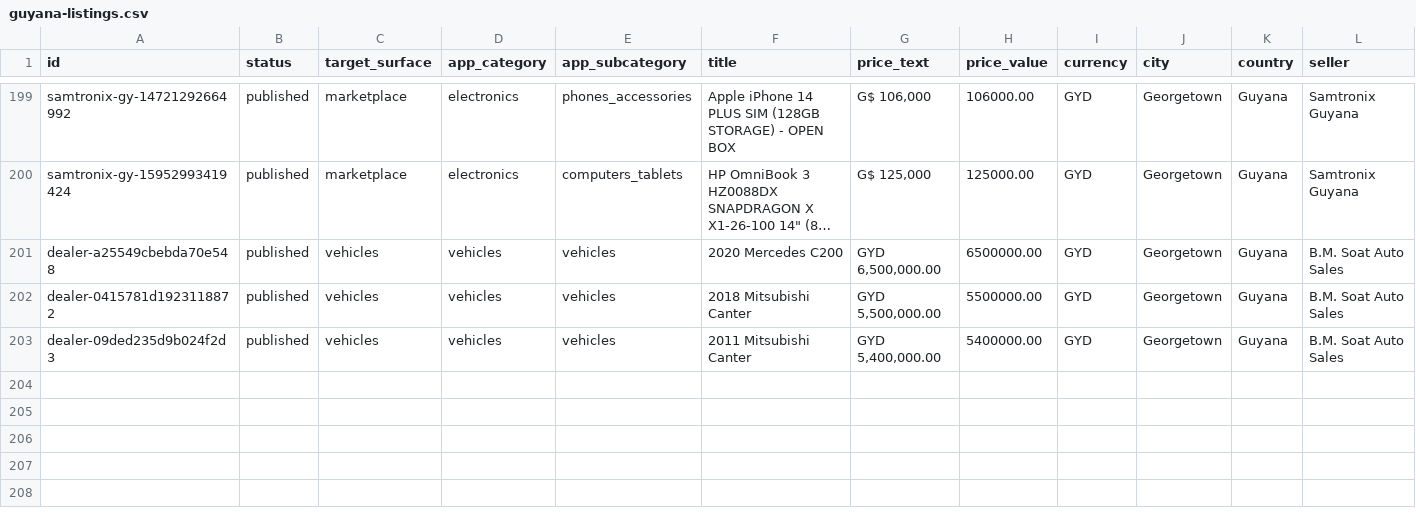
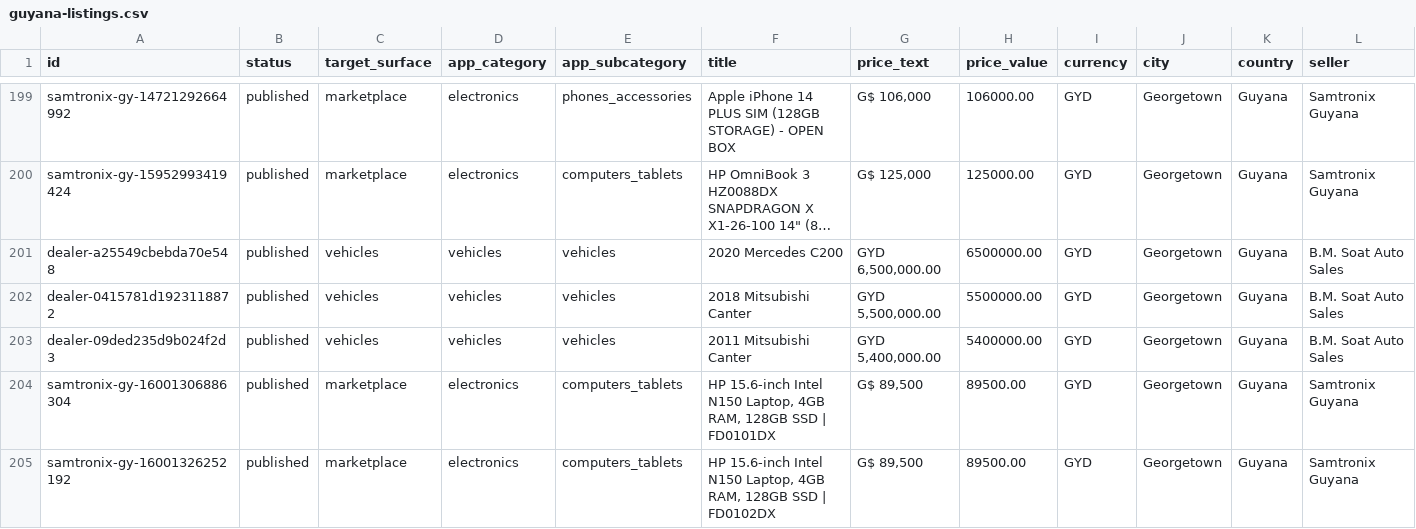
Before and after one commit to bisco401/6ixo, a CSV file: data/guyana-listings.csv, drawn as a sheet; only a part is shown, gaps mark what is left out; long unchanged cells end in …; rows hold the shown columns only; the diff names each change by its address in the sheet, - before the commit and + after, or states it on an @@ line.

```diff
--- a/data/guyana-listings.csv
+++ b/data/guyana-listings.csv
+row 204: samtronix-gy-16001306886304 | published | marketplace | electronics | computers_tablets | HP 15.6-inch Intel N150 Laptop, 4GB RAM, 128GB SSD | FD0101DX | G$ 89,500 | 89500.00 | GYD | Georgetown | Guyana | Samtronix Guyana
+row 205: samtronix-gy-16001326252192 | published | marketplace | electronics | computers_tablets | HP 15.6-inch Intel N150 Laptop, 4GB RAM, 128GB SSD | FD0102DX | G$ 89,500 | 89500.00 | GYD | Georgetown | Guyana | Samtronix Guyana
```
Also changed, not shown: 3 other files.
